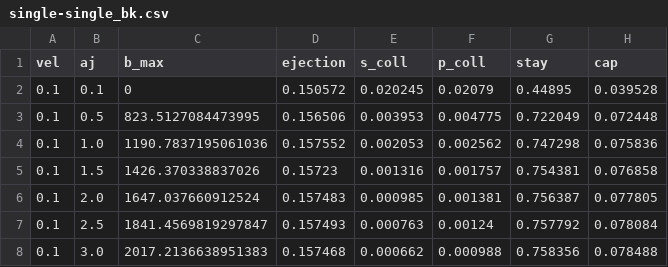
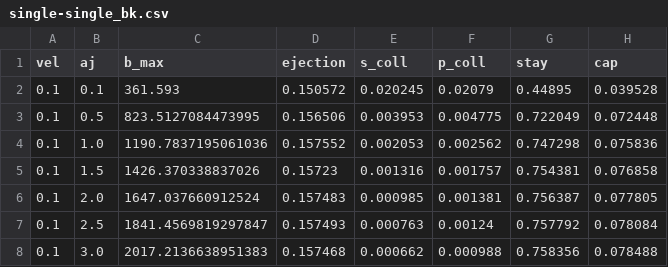
Before and after one commit to YihanWangAstro/planet-app, a CSV file: process/solar/single-single_bk.csv (was process/single-single_bk.csv), drawn as a sheet; only a part is shown.

```diff
--- a/process/single-single_bk.csv
+++ b/process/solar/single-single_bk.csv
@@ -1,3 +1,3 @@
 vel, aj, b_max, ejection, s_coll, p_coll, stay, cap
-0.1,0.1,0,0.150572,0.020245,0.02079,0.44895,0.039528
+0.1,0.1,361.593,0.150572,0.020245,0.02079,0.44895,0.039528
 0.1,0.5,823.5127084473995,0.156506,0.003953,0.004775,0.722049,0.072448
```
Also changed, not shown: 4 other files.
